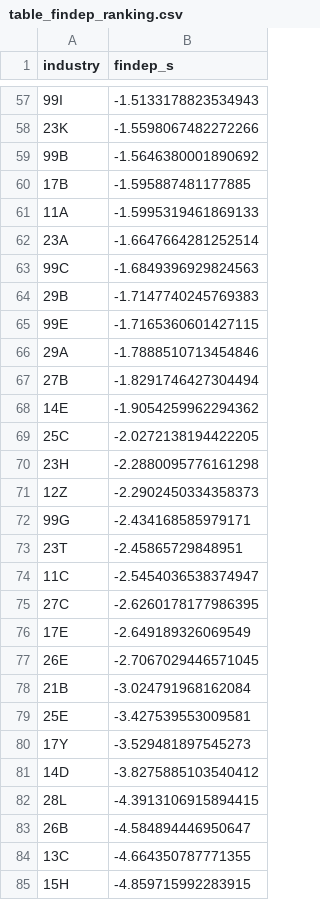
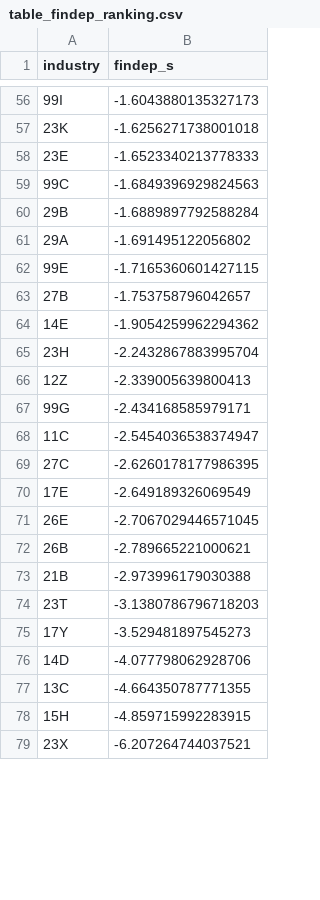
Before and after one commit to YaodeChiang4181/Zero-inflation-econometrics, a CSV file: output/tables/table_findep_ranking.csv, drawn as a sheet; only a part is shown, gaps mark what is left out; the shorter side is filled out with more unchanged rows; the diff covers the shown part only.

```diff
--- a/output/tables/table_findep_ranking.csv
+++ b/output/tables/table_findep_ranking.csv
@@ -57,18 +56,13 @@
-99I,-1.5133178823534943
-23K,-1.5598067482272266
-99B,-1.5646380001890692
-17B,-1.595887481177885
-11A,-1.5995319461869133
-23A,-1.6647664281252514
+99I,-1.6043880135327173
+23K,-1.6256271738001018
+23E,-1.6523340213778333
 99C,-1.6849396929824563
-29B,-1.7147740245769383
+29B,-1.6889897792588284
+29A,-1.691495122056802
 99E,-1.7165360601427115
-29A,-1.7888510713454846
-27B,-1.8291746427304494
+27B,-1.753758796042657
 14E,-1.9054259962294362
-25C,-2.0272138194422205
-23H,-2.2880095776161298
-12Z,-2.2902450334358373
+23H,-2.2432867883995704
+12Z,-2.339005639800413
 99G,-2.434168585979171
-23T,-2.45865729848951
 11C,-2.5454036538374947
@@ -77,8 +71,7 @@
 26E,-2.7067029446571045
-21B,-3.024791968162084
-25E,-3.427539553009581
+26B,-2.789665221000621
+21B,-2.973996179030388
+23T,-3.1380786796718203
 17Y,-3.529481897545273
-14D,-3.8275885103540412
-28L,-4.3913106915894415
-26B,-4.584894446950647
+14D,-4.077798062928706
 13C,-4.664350787771355
```
Also changed, not shown: 25 added rows, 33 removed rows and 20 edited cells elsewhere in this file, 9 other files.
